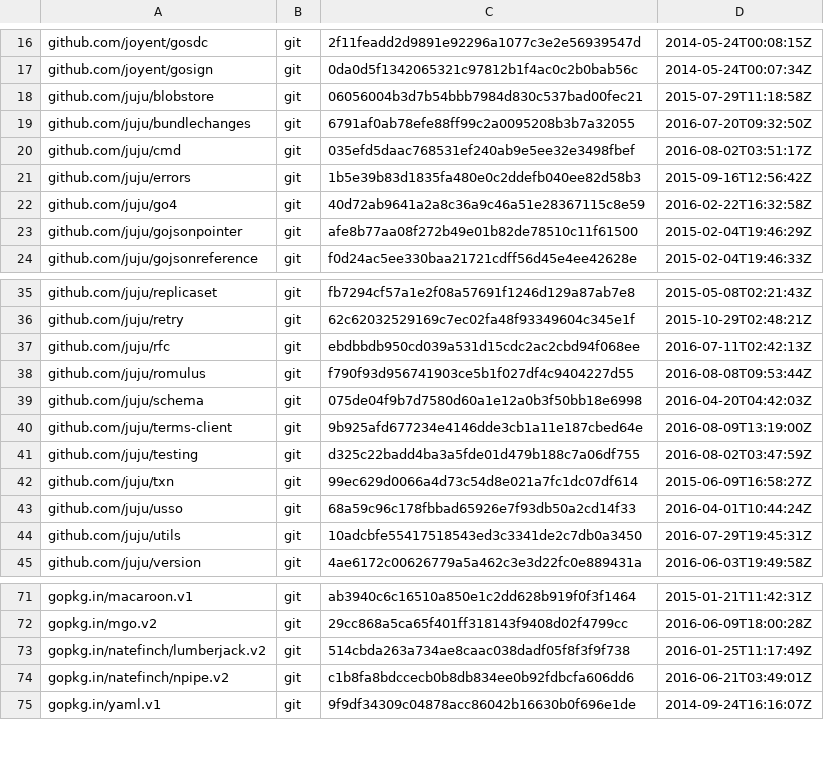
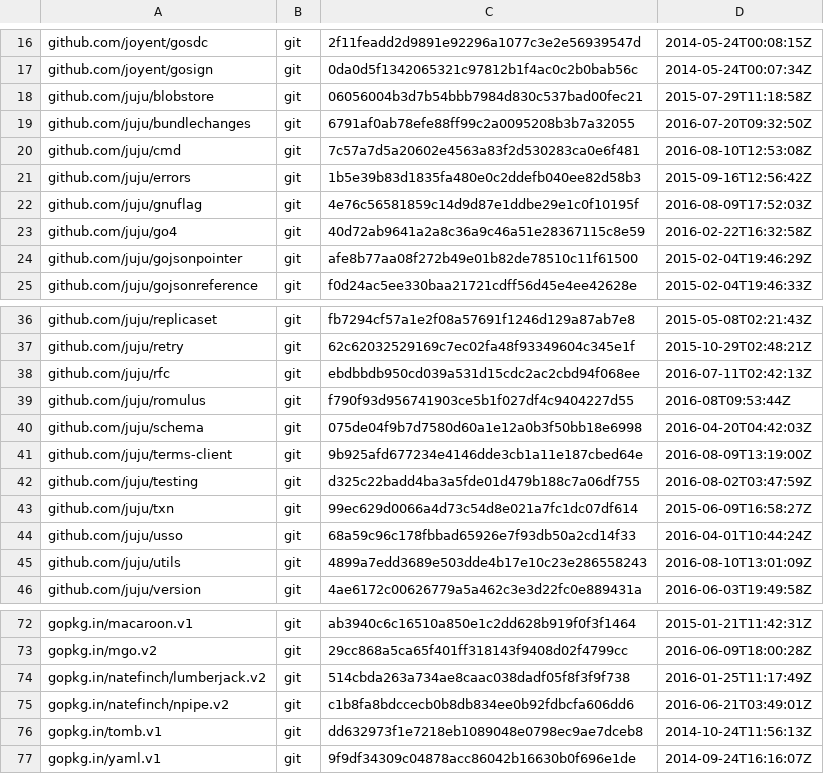
Before and after one commit to juju/juju, a TSV file: dependencies.tsv, drawn as a sheet; only a part is shown, gaps mark what is left out.

Commit message:
update ONLY juju/cmd and juju/utils depends

```diff
--- a/dependencies.tsv
+++ b/dependencies.tsv
@@ -19,4 +19,5 @@ github.com/juju/blobstore	git	06056004b3d7b54bbb7984d830c537bad00fec21	2015-07-2
 github.com/juju/bundlechanges	git	6791af0ab78efe88ff99c2a0095208b3b7a32055	2016-07-20T09:32:50Z
-github.com/juju/cmd	git	035efd5daac768531ef240ab9e5ee32e3498fbef	2016-08-02T03:51:17Z
+github.com/juju/cmd	git	7c57a7d5a20602e4563a83f2d530283ca0e6f481	2016-08-10T12:53:08Z
 github.com/juju/errors	git	1b5e39b83d1835fa480e0c2ddefb040ee82d58b3	2015-09-16T12:56:42Z
+github.com/juju/gnuflag	git	4e76c56581859c14d9d87e1ddbe29e1c0f10195f	2016-08-09T17:52:03Z
 github.com/juju/go4	git	40d72ab9641a2a8c36a9c46a51e28367115c8e59	2016-02-22T16:32:58Z
@@ -37,3 +38,3 @@ github.com/juju/retry	git	62c62032529169c7ec02fa48f93349604c345e1f	2015-10-29T02
 github.com/juju/rfc	git	ebdbbdb950cd039a531d15cdc2ac2cbd94f068ee	2016-07-11T02:42:13Z
-github.com/juju/romulus	git	f790f93d956741903ce5b1f027df4c9404227d55	2016-08-08T09:53:44Z
+github.com/juju/romulus	git	f790f93d956741903ce5b1f027df4c9404227d55	2016-08T09:53:44Z
 github.com/juju/schema	git	075de04f9b7d7580d60a1e12a0b3f50bb18e6998	2016-04-20T04:42:03Z
@@ -43,3 +44,3 @@ github.com/juju/txn	git	99ec629d0066a4d73c54d8e021a7fc1dc07df614	2015-06-09T16:5
 github.com/juju/usso	git	68a59c96c178fbbad65926e7f93db50a2cd14f33	2016-04-01T10:44:24Z
-github.com/juju/utils	git	10adcbfe55417518543ed3c3341de2c7db0a3450	2016-07-29T19:45:31Z
+github.com/juju/utils	git	4899a7edd3689e503dde4b17e10c23e286558243	2016-08-10T13:01:09Z
 github.com/juju/version	git	4ae6172c00626779a5a462c3e3d22fc0e889431a	2016-06-03T19:49:58Z
@@ -74,2 +75,3 @@ gopkg.in/natefinch/lumberjack.v2	git	514cbda263a734ae8caac038dadf05f8f3f9f738	20
 gopkg.in/natefinch/npipe.v2	git	c1b8fa8bdccecb0b8db834ee0b92fdbcfa606dd6	2016-06-21T03:49:01Z
+gopkg.in/tomb.v1	git	dd632973f1e7218eb1089048e0798ec9ae7dceb8	2014-10-24T11:56:13Z
 gopkg.in/yaml.v1	git	9f9df34309c04878acc86042b16630b0f696e1de	2014-09-24T16:16:07Z
```
